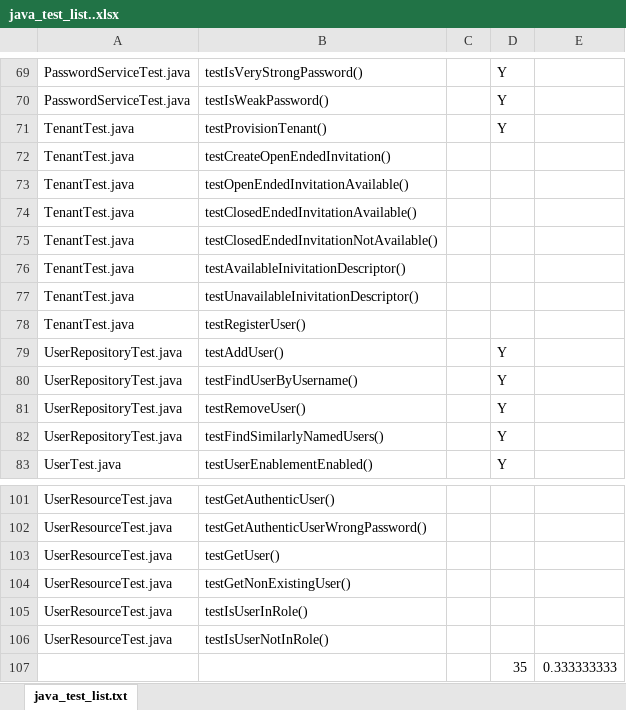
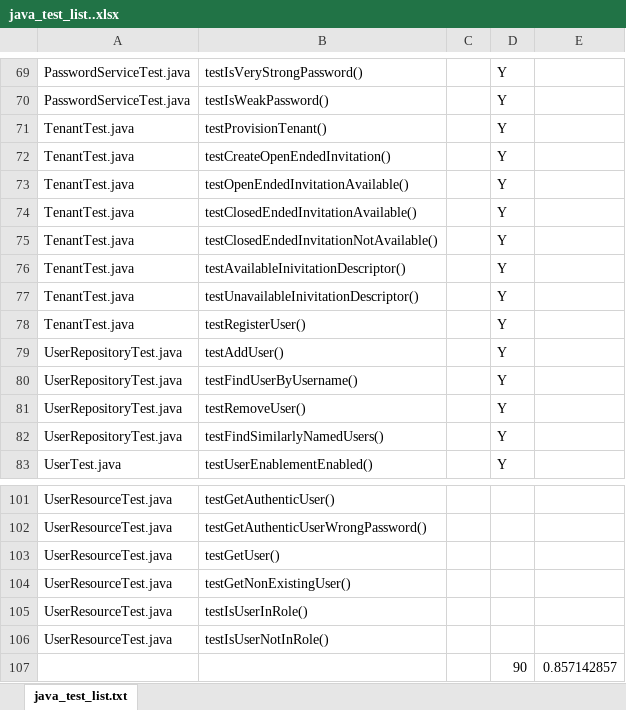
Before and after one commit to davidfaulkner12/iddd_js, an Excel workbook: iddd_identityaccess/java_test_list..xlsx, sheet java_test_list.txt, drawn as a sheet; only a part is shown, gaps mark what is left out; values as stored, in another font and other column widths than the file's, no borders; removed rows and columns are numbered as before the commit, all else as after; the diff covers the shown part only; the diff names each change by its address in the sheet, - before the commit and + after, or states it on an @@ line.

```diff
--- a/iddd_identityaccess/java_test_list..xlsx (sheet java_test_list.txt)
+++ b/iddd_identityaccess/java_test_list..xlsx (sheet java_test_list.txt)
-D72:D78: (empty)
+D72:D78: Y
-row 107:  |  |  | 35 | 0.333333333
+row 107:  |  |  | 90 | 0.857142857
```
Also changed, not shown: 48 edited cells elsewhere in this sheet, 12 other files.
